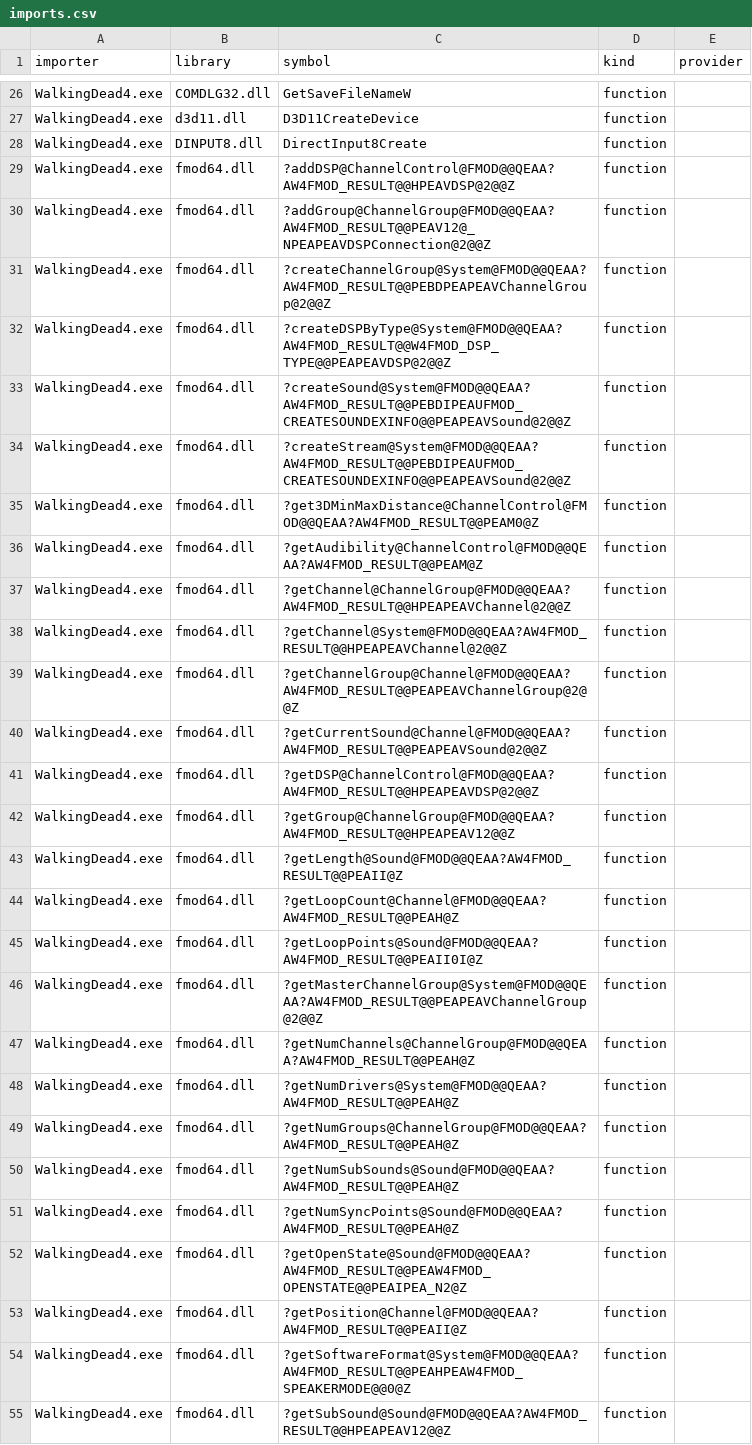
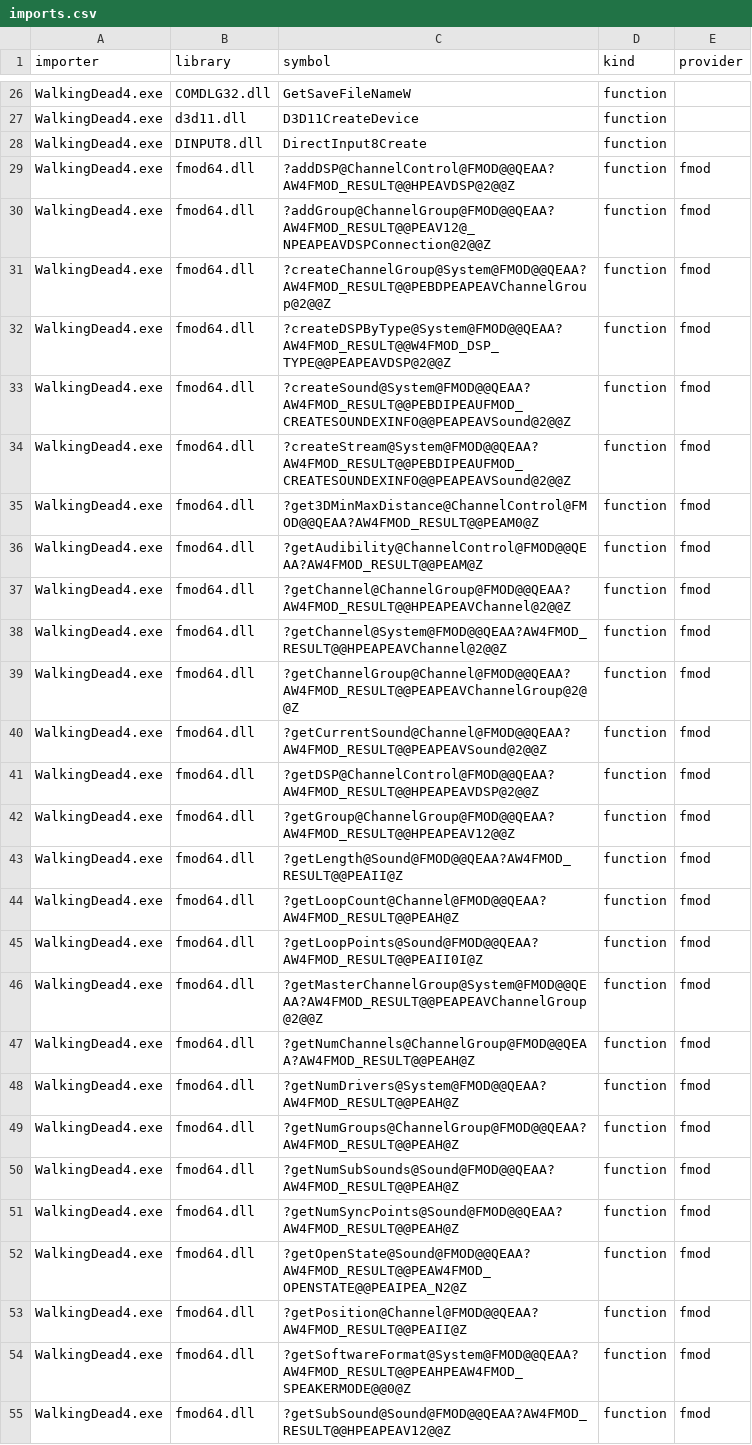
Before and after one commit to DeadMan30/TWD-Final, a CSV file: symbols/imports.csv, drawn as a sheet; only a part is shown, gaps mark what is left out; the diff covers the shown part only; the diff names each change by its address in the sheet, - before the commit and + after, or states it on an @@ line.

Commit message:
engine: replace MetaClass op list & mat4 identity, map 138 bundled imports

```diff
--- a/symbols/imports.csv
+++ b/symbols/imports.csv
-E29:E55 (provider): (empty)
+E29:E55 (provider): fmod
```
Also changed, not shown: 111 edited cells elsewhere in this file, 13 other files.
